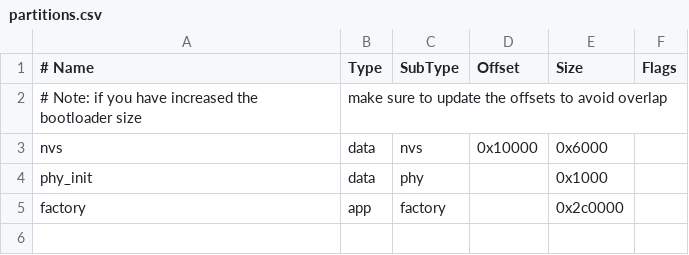
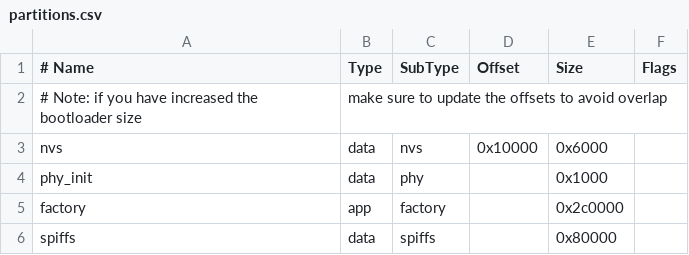
Before and after one commit to cht05043/esp32-s3-watch, a CSV file: partitions.csv, drawn as a sheet.

```diff
--- a/partitions.csv
+++ b/partitions.csv
@@ -5 +5,2 @@ phy_init, data, phy,               ,   0x1000,
 factory,  app,  factory,           ,   0x2c0000,
+spiffs,   data, spiffs,             ,   0x80000,
```
Also changed, not shown: 11 other files.
